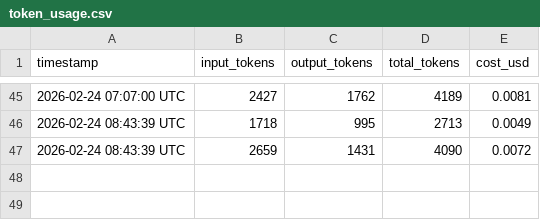
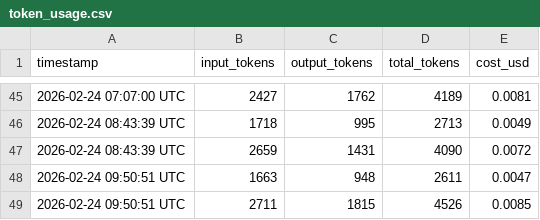
Before and after one commit to picasso250/fuyou-glm, a CSV file: log/token_usage.csv, drawn as a sheet; only a part is shown, gaps mark what is left out; the diff names each change by its address in the sheet, - before the commit and + after, or states it on an @@ line.

```diff
--- a/log/token_usage.csv
+++ b/log/token_usage.csv
+row 48: 2026-02-24 09:50:51 UTC | 1663 | 948 | 2611 | 0.0047
+row 49: 2026-02-24 09:50:51 UTC | 2711 | 1815 | 4526 | 0.0085
```
Also changed, not shown: 5 other files.
